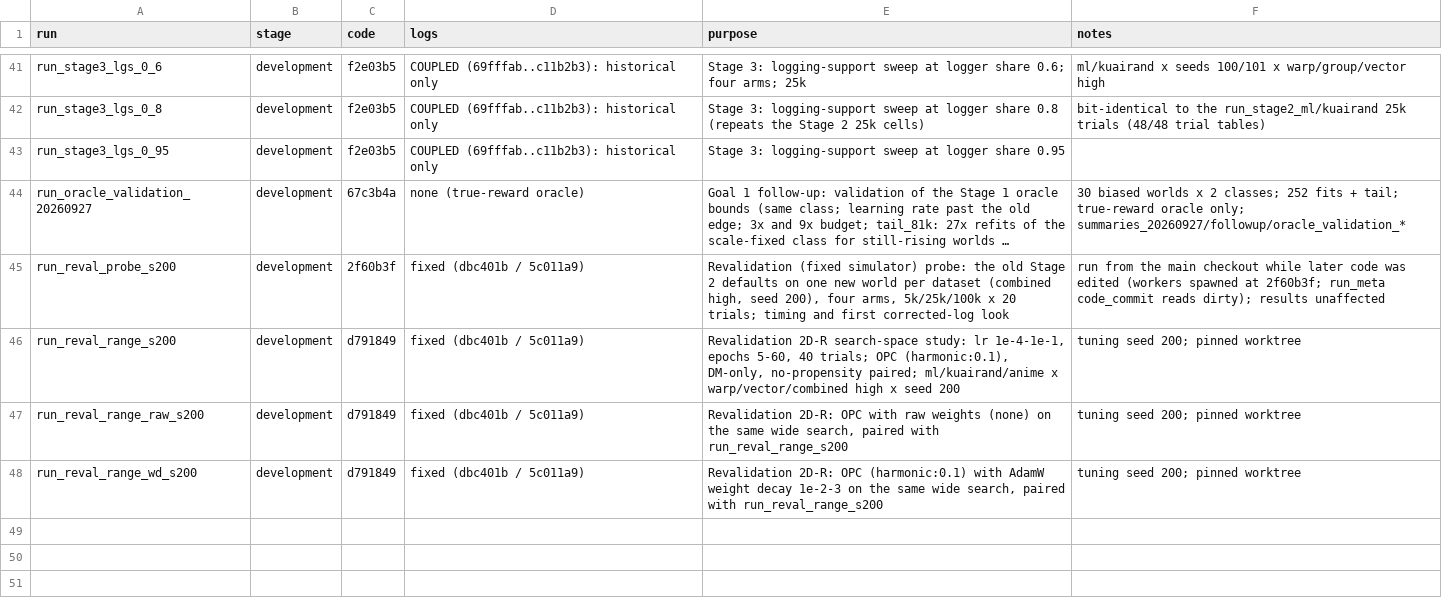
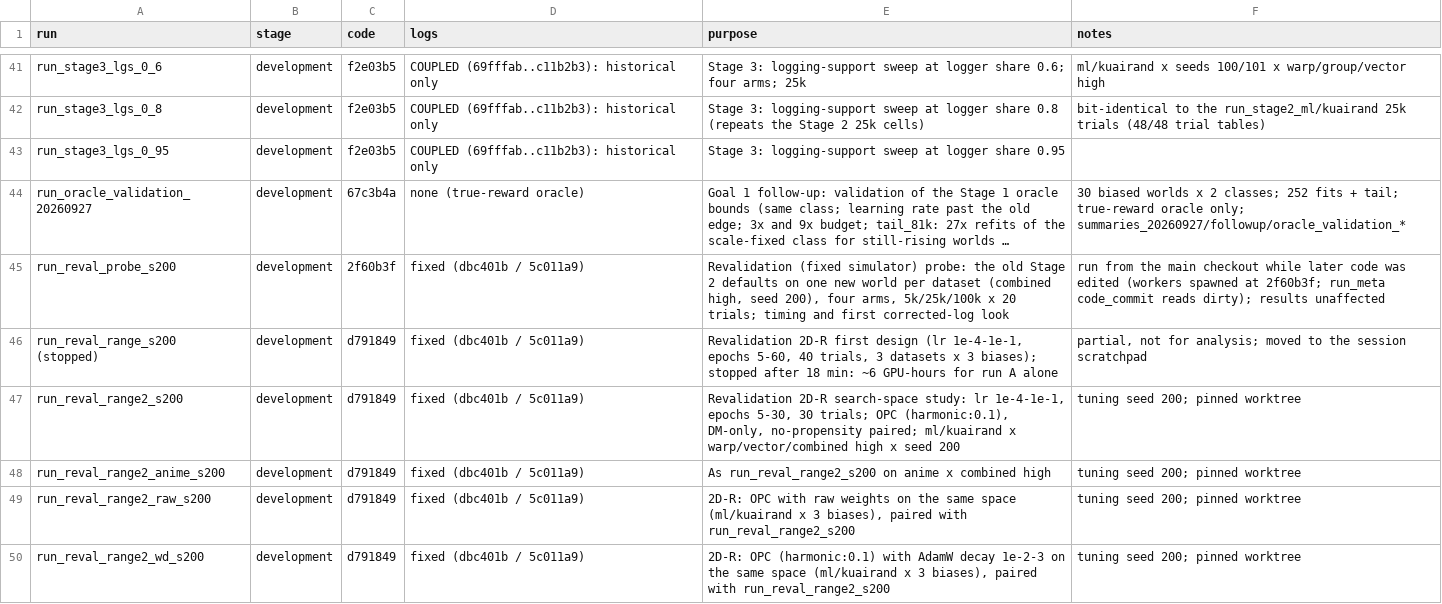
Before and after one commit to TauRoeed/OPC, a CSV file: artifacts/full_study/run_registry.csv, drawn as a sheet; only a part is shown, gaps mark what is left out; long unchanged cells end in …; addresses are those after the commit; the diff names each change by its address in the sheet, - before the commit and + after, or states it on an @@ line.

```diff
--- a/artifacts/full_study/run_registry.csv
+++ b/artifacts/full_study/run_registry.csv
+row 46: run_reval_range_s200 (stopped) | development | d791849 | fixed (dbc401b / 5c011a9) | Revalidation 2D-R first design (lr 1e-4-1e-1, epochs 5-60, 40 trials, 3 datasets x 3 biases); stopped after 18 min: ~6 GPU-hours for run A alone | partial, not for analysis; moved to the session scratchpad
-A47 (run): run_reval_range_s200
+A47 (run): run_reval_range2_s200
-E47 (purpose): …1e-4-1e-1, epochs 5-60, 40 trials; OPC (harmonic:0.1), DM-only, no-propensity paired; ml/kuairand/anime x warp/vector/combined…
+E47 (purpose): …1e-4-1e-1, epochs 5-30, 30 trials; OPC (harmonic:0.1), DM-only, no-propensity paired; ml/kuairand x warp/vector/combined…
+row 48: run_reval_range2_anime_s200 | development | d791849 | fixed (dbc401b / 5c011a9) | As run_reval_range2_s200 on anime x combined high | tuning seed 200; pinned worktree
-A49 (run): run_reval_range_raw_s200
+A49 (run): run_reval_range2_raw_s200
-E49 (purpose): Revalidation 2D-R: OPC with raw weights (none) on the same wide search, paired with run_reval_range_s200
+E49 (purpose): 2D-R: OPC with raw weights on the same space (ml/kuairand x 3 biases), paired with run_reval_range2_s200
-A50 (run): run_reval_range_wd_s200
+A50 (run): run_reval_range2_wd_s200
-E50 (purpose): Revalidation 2D-R: OPC (harmonic:0.1) with AdamW weight decay 1e-2-3 on the same wide search, paired with run_reval_range_s200
+E50 (purpose): 2D-R: OPC (harmonic:0.1) with AdamW decay 1e-2-3 on the same space (ml/kuairand x 3 biases), paired with run_reval_range2_s200
```
Also changed, not shown: 5 other files.
